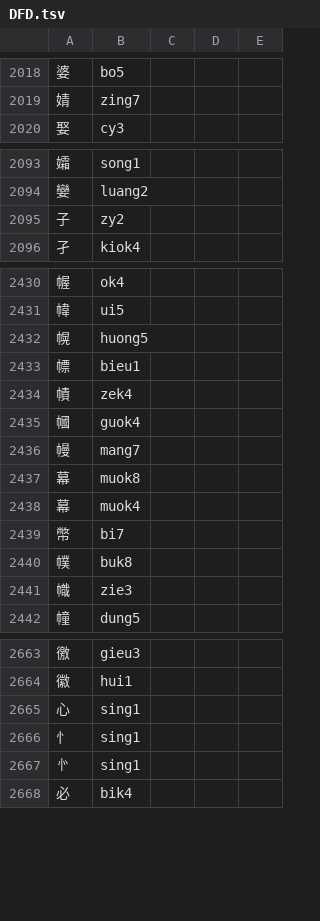
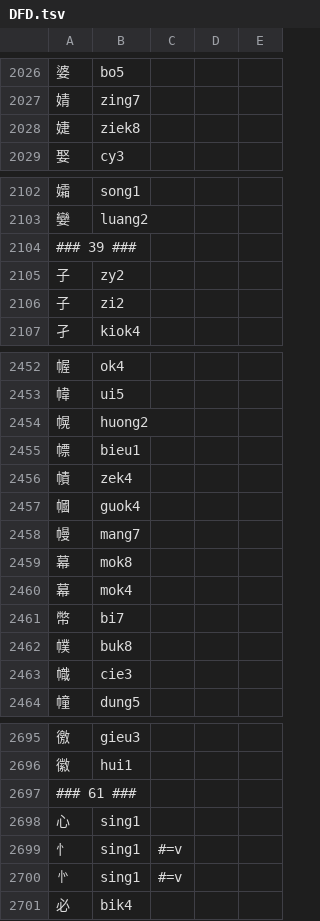
Before and after one commit to only3km/ciklinbekin, a TSV file: DFD.tsv, drawn as a sheet; only a part is shown, gaps mark what is left out; the diff covers the shown part only.

```diff
--- a/DFD.tsv
+++ b/DFD.tsv
@@ -2019,2 +2027,3 @@
 婧	zing7
+婕	ziek8
 娶	cy3
@@ -2094,3 +2103,5 @@
 孌	luang2
+### 39 ###
 子	zy2
+子	zi2
 孑	kiok4
@@ -2431,3 +2453,3 @@
 幃	ui5
-幌	huong5
+幌	huong2
 幖	bieu1
@@ -2436,7 +2458,7 @@
 幔	mang7
-幕	muok8
-幕	muok4
+幕	mok8
+幕	mok4
 幣	bi7
 幞	buk8
-幟	zie3
+幟	cie3
 幢	dung5
@@ -2664,5 +2696,6 @@
 徽	hui1
+### 61 ###
 心	sing1
-忄	sing1
-㣺	sing1
+忄	sing1	#=v
+㣺	sing1	#=v
 必	bik4
```
Also changed, not shown: 33 added rows, 4 removed rows and 43 edited cells elsewhere in this file, 2 other files.
